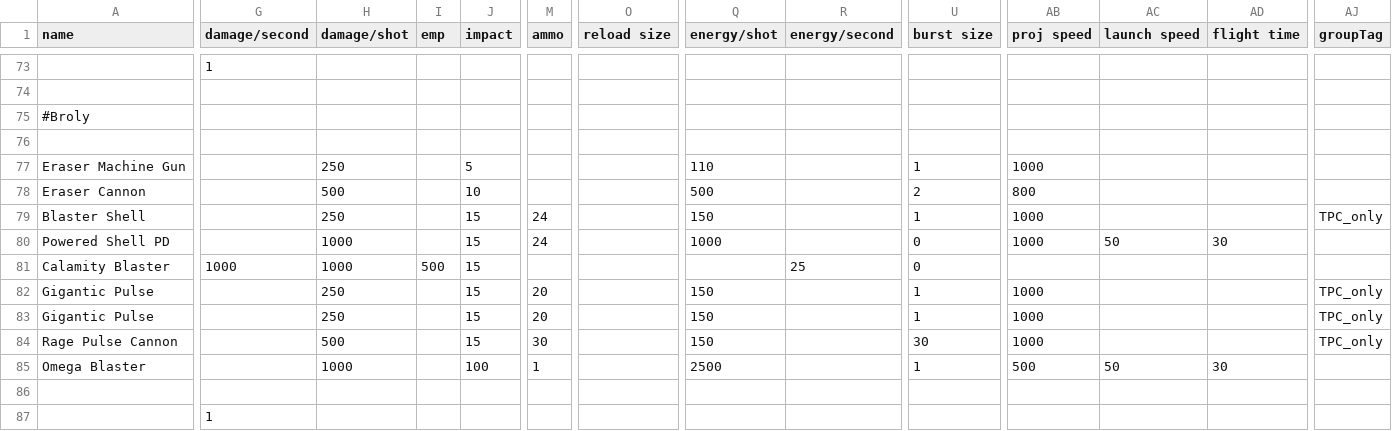
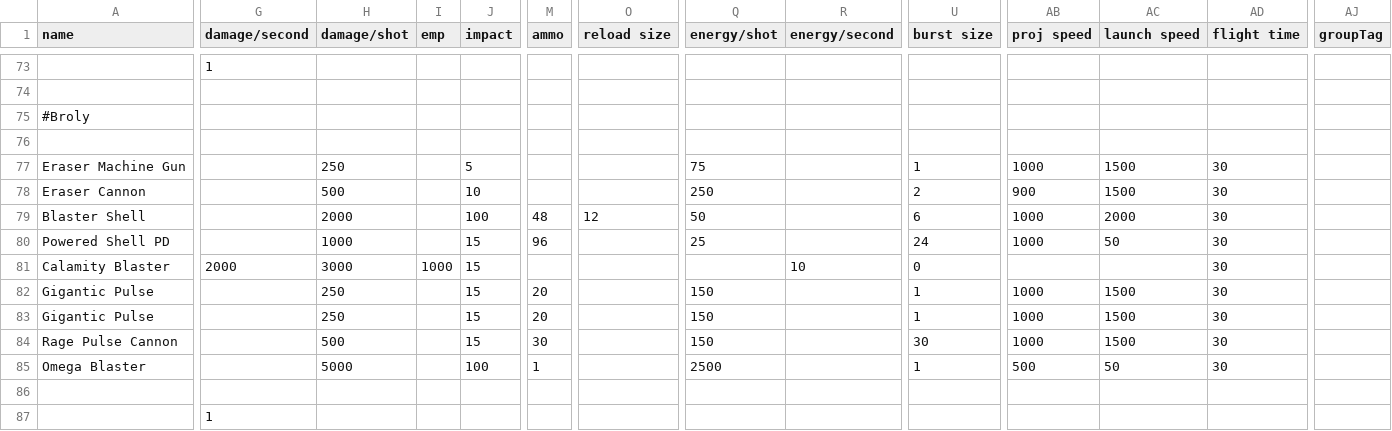
Before and after one commit to OmegaCore7/AEG, a CSV file: data/weapons/weapon_data.csv, drawn as a sheet; only a part is shown, gaps mark what is left out; the diff covers the shown part only; the diff names each change by its address in the sheet, - before the commit and + after, or states it on an @@ line.

```diff
--- a/data/weapons/weapon_data.csv
+++ b/data/weapons/weapon_data.csv
-Q77 (energy/shot): 110
+Q77 (energy/shot): 75
-AC77:AC78 (launch speed): (empty)
+AC77:AC78 (launch speed): 1500
-AD77:AD79 (flight time): (empty)
+AD77:AD79 (flight time): 30
-Q78 (energy/shot): 500
+Q78 (energy/shot): 250
-AB78 (proj speed): 800
+AB78 (proj speed): 900
-H79 (damage/shot): 250
+H79 (damage/shot): 2000
-J79 (impact): 15
+J79 (impact): 100
-M79 (ammo): 24
+M79 (ammo): 48
-O79 (reload size): (empty)
+O79 (reload size): 12
-Q79 (energy/shot): 150
+Q79 (energy/shot): 50
-U79 (burst size): 1
+U79 (burst size): 6
-AC79 (launch speed): (empty)
+AC79 (launch speed): 2000
-AJ79 (groupTag): TPC_only
+AJ79 (groupTag): (empty)
-M80 (ammo): 24
+M80 (ammo): 96
-Q80 (energy/shot): 1000
+Q80 (energy/shot): 25
-U80 (burst size): 0
+U80 (burst size): 24
-G81 (damage/second): 1000
+G81 (damage/second): 2000
-H81 (damage/shot): 1000
+H81 (damage/shot): 3000
-I81 (emp): 500
+I81 (emp): 1000
-R81 (energy/second): 25
+R81 (energy/second): 10
-AD81:AD84 (flight time): (empty)
+AD81:AD84 (flight time): 30
-AC82:AC84 (launch speed): (empty)
+AC82:AC84 (launch speed): 1500
-AJ82:AJ84 (groupTag): TPC_only
+AJ82:AJ84 (groupTag): (empty)
-H85 (damage/shot): 1000
+H85 (damage/shot): 5000
```
Also changed, not shown: 2 edited cells elsewhere in this file, 7 other files.
